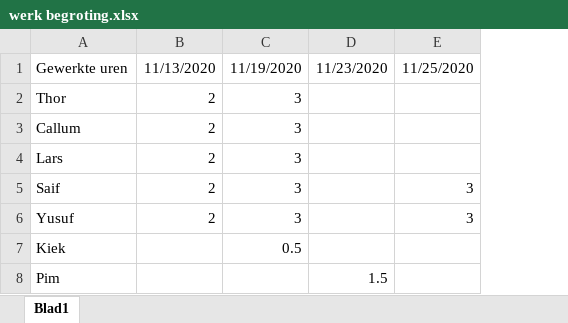
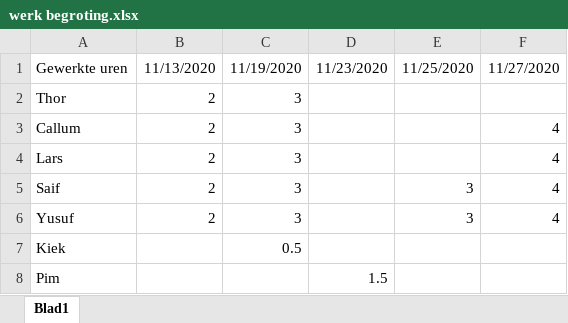
Before and after one commit to saifrashed/FYS, an Excel workbook: docs/Begroting Projectskills/werk begroting.xlsx, sheet Blad1, drawn as a sheet; values as stored, in another font and other column widths than the file's, no borders; the diff names each change by its address in the sheet, - before the commit and + after, or states it on an @@ line.

Commit message:
begroting 27-11-2020

```diff
--- a/docs/Begroting Projectskills/werk begroting.xlsx (sheet Blad1)
+++ b/docs/Begroting Projectskills/werk begroting.xlsx (sheet Blad1)
+column F, rows 1-6: 11/27/2020 |  | 4 | 4 | 4 | 4
```
